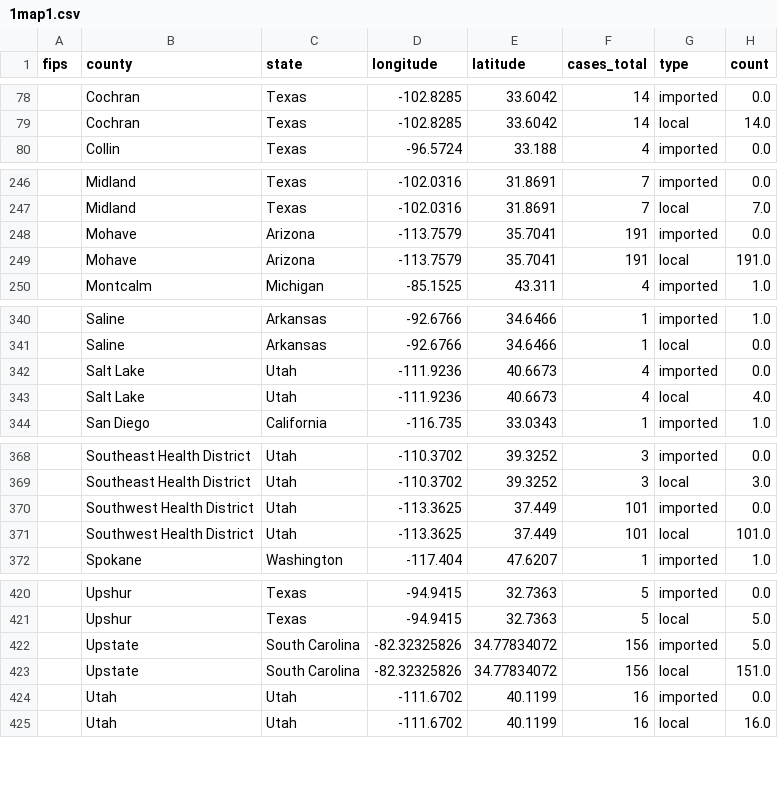
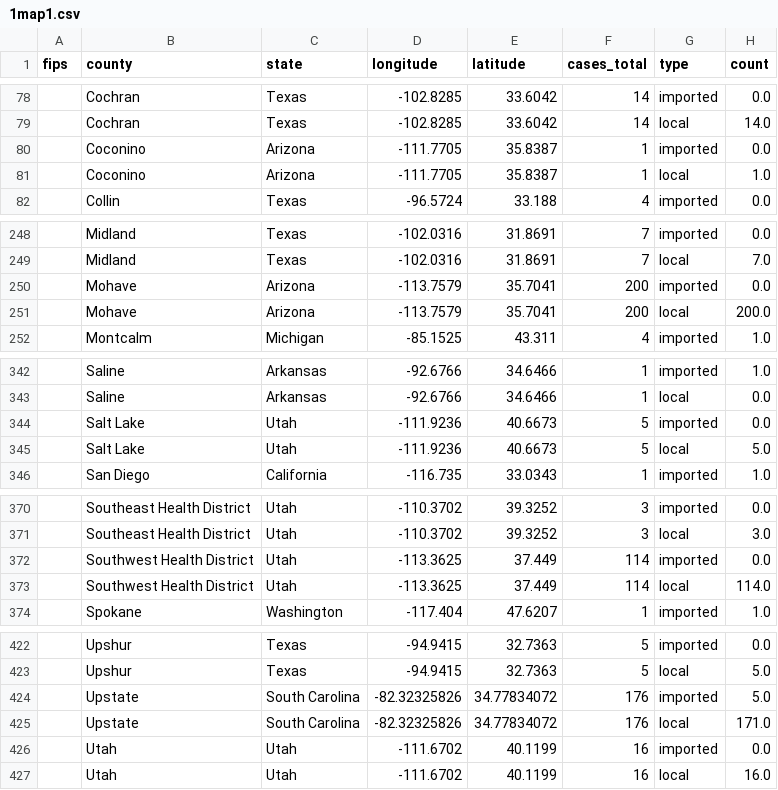
Before and after one commit to CSSEGISandData/measles_tracker_test, a CSV file: GitHub Ready Version/1map1.csv, drawn as a sheet; only a part is shown, gaps mark what is left out.

```diff
--- a/GitHub Ready Version/1map1.csv
+++ b/GitHub Ready Version/1map1.csv
@@ -79,2 +79,4 @@ fips,county,state,longitude,latitude,cases_total,type,count
 ,Cochran,Texas,-102.8285,33.6042,14,local,14.0
+,Coconino,Arizona,-111.7705,35.8387,1,imported,0.0
+,Coconino,Arizona,-111.7705,35.8387,1,local,1.0
 ,Collin,Texas,-96.5724,33.188,4,imported,0.0
@@ -247,4 +249,4 @@ fips,county,state,longitude,latitude,cases_total,type,count
 ,Midland,Texas,-102.0316,31.8691,7,local,7.0
-,Mohave,Arizona,-113.7579,35.7041,191,imported,0.0
-,Mohave,Arizona,-113.7579,35.7041,191,local,191.0
+,Mohave,Arizona,-113.7579,35.7041,200,imported,0.0
+,Mohave,Arizona,-113.7579,35.7041,200,local,200.0
 ,Montcalm,Michigan,-85.1525,43.311,4,imported,1.0
@@ -341,4 +343,4 @@ fips,county,state,longitude,latitude,cases_total,type,count
 ,Saline,Arkansas,-92.6766,34.6466,1,local,0.0
-,Salt Lake,Utah,-111.9236,40.6673,4,imported,0.0
-,Salt Lake,Utah,-111.9236,40.6673,4,local,4.0
+,Salt Lake,Utah,-111.9236,40.6673,5,imported,0.0
+,Salt Lake,Utah,-111.9236,40.6673,5,local,5.0
 ,San Diego,California,-116.735,33.0343,1,imported,1.0
@@ -369,4 +371,4 @@ fips,county,state,longitude,latitude,cases_total,type,count
 ,Southeast Health District,Utah,-110.3702,39.3252,3,local,3.0
-,Southwest Health District,Utah,-113.3625,37.449,101,imported,0.0
-,Southwest Health District,Utah,-113.3625,37.449,101,local,101.0
+,Southwest Health District,Utah,-113.3625,37.449,114,imported,0.0
+,Southwest Health District,Utah,-113.3625,37.449,114,local,114.0
 ,Spokane,Washington,-117.404,47.6207,1,imported,1.0
@@ -421,4 +423,4 @@ fips,county,state,longitude,latitude,cases_total,type,count
 ,Upshur,Texas,-94.9415,32.7363,5,local,5.0
-,Upstate,South Carolina,-82.32325826,34.77834072,156,imported,5.0
-,Upstate,South Carolina,-82.32325826,34.77834072,156,local,151.0
+,Upstate,South Carolina,-82.32325826,34.77834072,176,imported,5.0
+,Upstate,South Carolina,-82.32325826,34.77834072,176,local,171.0
 ,Utah,Utah,-111.6702,40.1199,16,imported,0.0
```
Also changed, not shown: GitHub Ready Version/2map2.csv, GitHub Ready Version/3table.csv, 10 other files.
